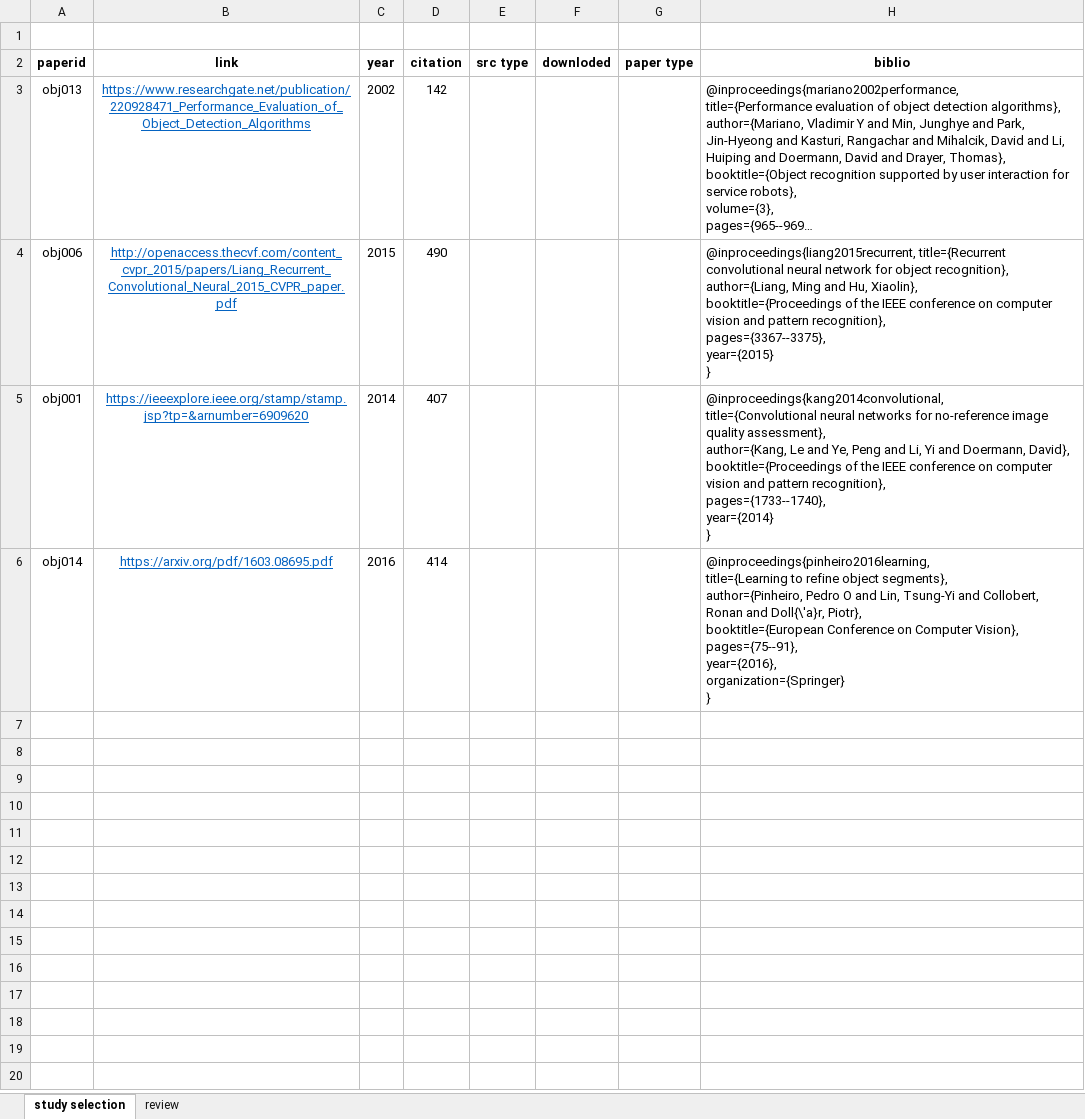
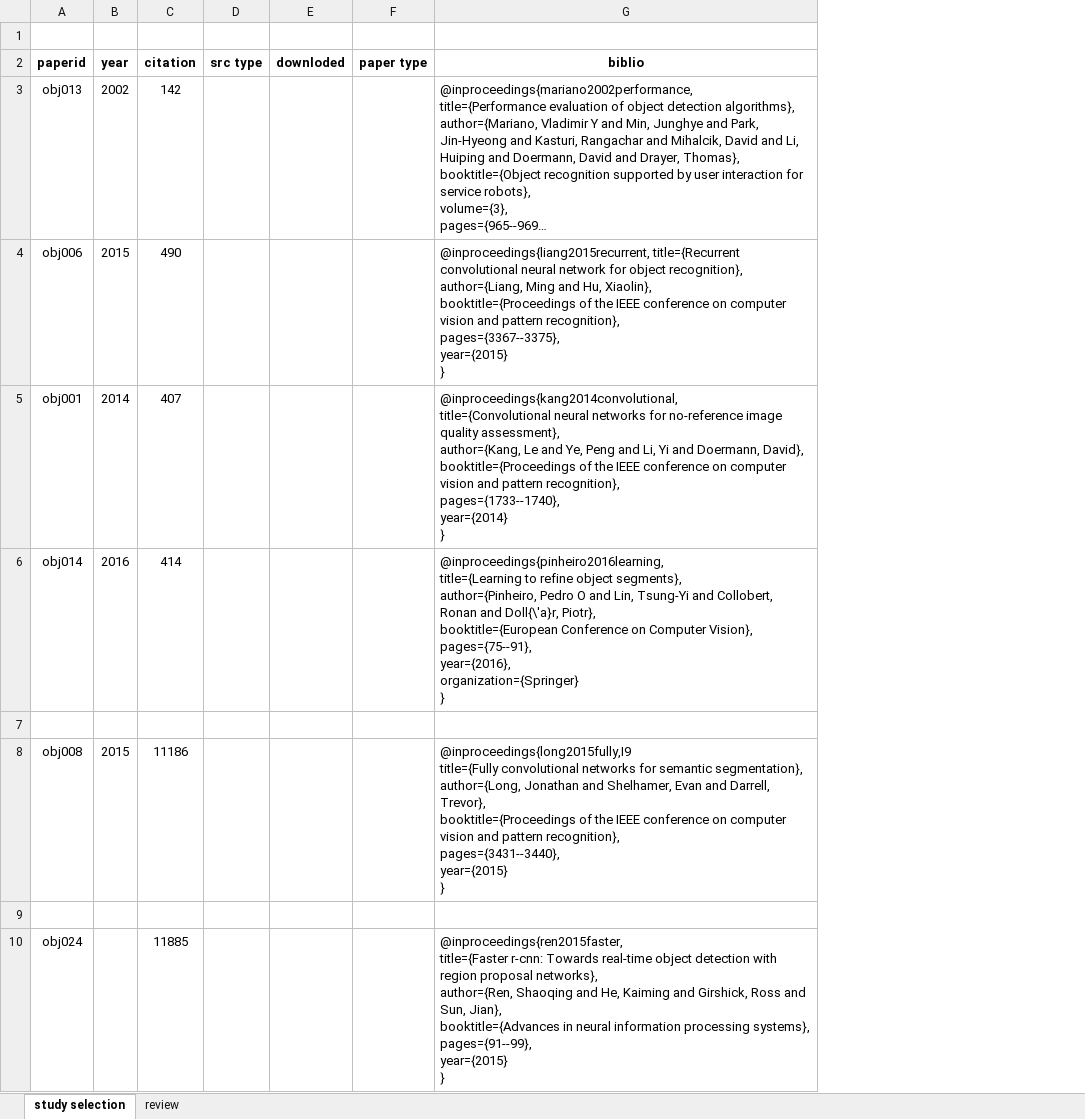
Before and after one commit to MushtaqShahriyarRafee/Project-350, an Excel workbook: group_5_review_features.xlsx, sheet study selection, drawn as a sheet; long unchanged cells end in …; values as stored, in another font and other column widths than the file's, no borders; removed rows and columns are numbered as before the commit, all else as after; ↵ is a line break in a cell; the diff names each change by its address in the sheet, - before the commit and + after, or states it on an @@ line.

```diff
--- a/group_5_review_features.xlsx (sheet study selection)
+++ b/group_5_review_features.xlsx (sheet study selection)
-column B (link), rows 3-6: https://www.researchgate.net/publication/220928471_Performance_Evaluation_of_Object_Detection_Algorithms | http://openaccess.thecvf.com/content_cvpr_2015/papers/Liang_Recurrent_Convolutional_Neural_2015_CVPR_paper.pdf | https://ieeexplore.ieee.org/stamp/stamp.jsp?tp=&arnumber=6909620 | https://arxiv.org/pdf/1603.08695.pdf
+row 7: (empty)
+row 8: obj008 | 2015 | 11186 |  |  |  | @inproceedings{long2015fully,I9 ↵ title={Fully convolutional networks for semantic segmentation}, ↵ author={Long, Jonathan and Shelhamer, Evan and Darrell, Trevor}, ↵ booktitle={Proceedings of the IEEE conference on computer vision and pattern recognition}, ↵ pages={3431--3440}, ↵ year={2015} ↵ }
+row 9: (empty)
+row 10: obj024 |  | 11885 |  |  |  | @inproceedings{ren2015faster, ↵ title={Faster r-cnn: Towards real-time object detection with region proposal networks}, ↵ author={Ren, Shaoqing and He, Kaiming and Girshick, Ross and Sun, Jian}, ↵ booktitle={Advances in neural information processing systems}, ↵ pages={91--99}, ↵ year={2015} ↵ }
```
Also changed, not shown: sheet review.
